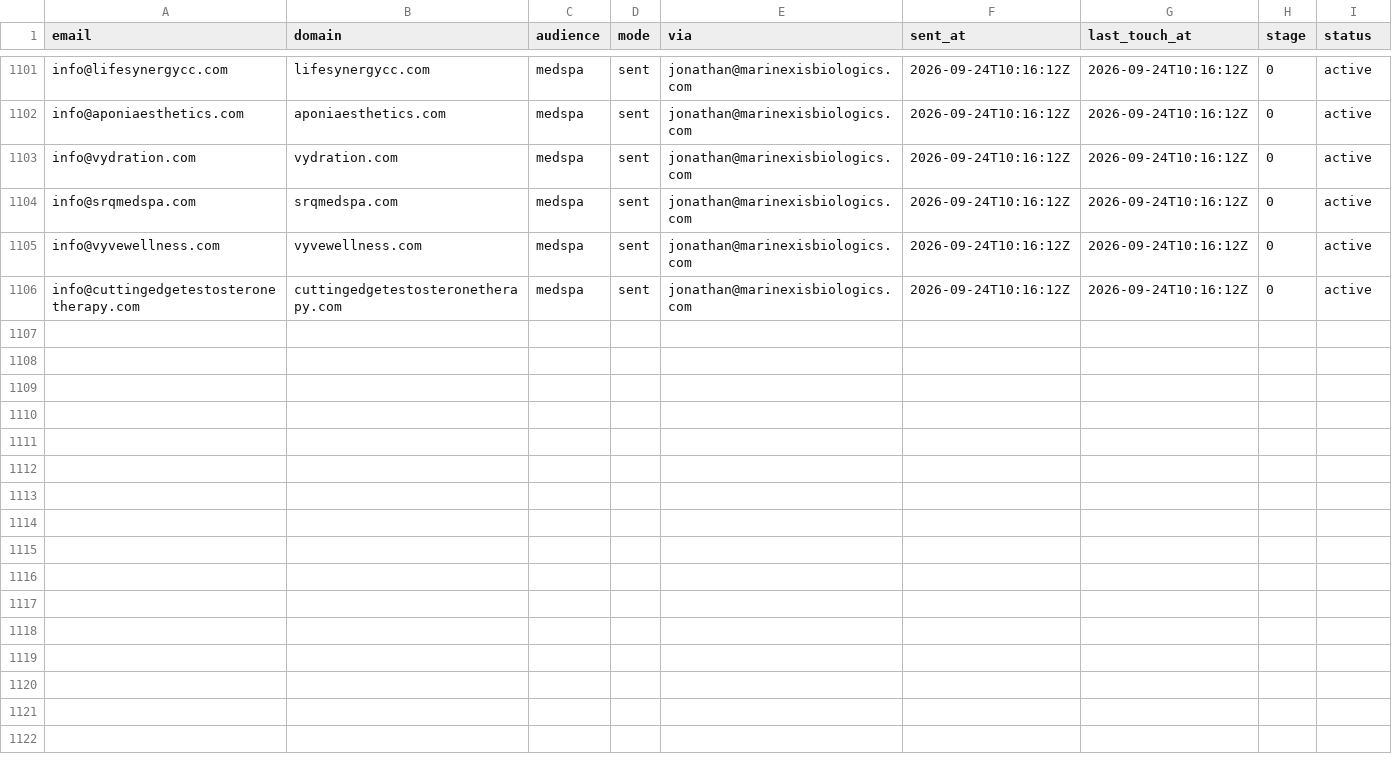
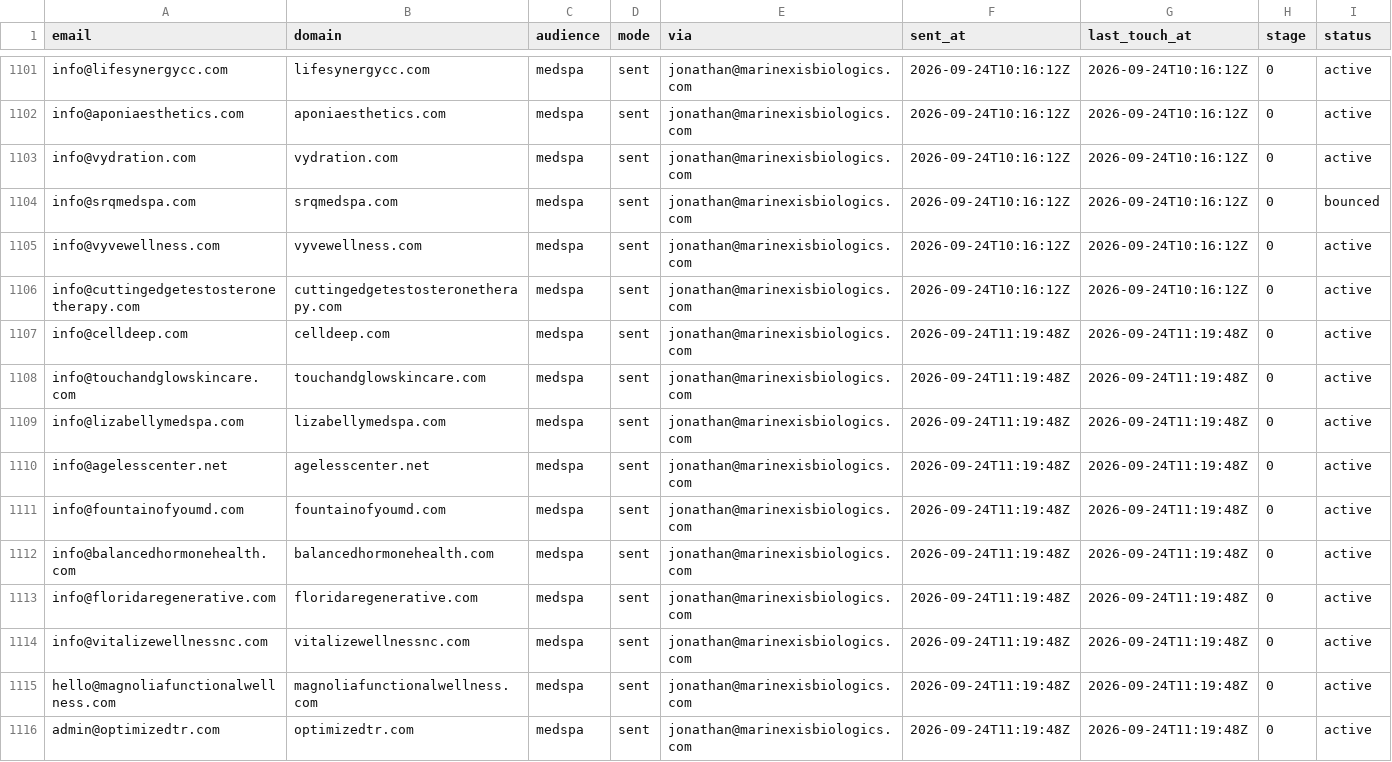
Before and after one commit to cfnoperations1-cell/g, a CSV file: outreach/sent_log.csv, drawn as a sheet; only a part is shown, gaps mark what is left out.

```diff
--- a/outreach/sent_log.csv
+++ b/outreach/sent_log.csv
@@ -1103,4 +1103,14 @@ info@aponiaesthetics.com,aponiaesthetics.com,medspa,sent,jonathan@marinexisbiolo
 info@vydration.com,vydration.com,medspa,sent,jonathan@marinexisbiologics.com,2026-09-24T10:16:12Z,2026-09-24T10:16:12Z,0,active
-info@srqmedspa.com,srqmedspa.com,medspa,sent,jonathan@marinexisbiologics.com,2026-09-24T10:16:12Z,2026-09-24T10:16:12Z,0,active
+info@srqmedspa.com,srqmedspa.com,medspa,sent,jonathan@marinexisbiologics.com,2026-09-24T10:16:12Z,2026-09-24T10:16:12Z,0,bounced
 info@vyvewellness.com,vyvewellness.com,medspa,sent,jonathan@marinexisbiologics.com,2026-09-24T10:16:12Z,2026-09-24T10:16:12Z,0,active
 info@cuttingedgetestosteronetherapy.com,cuttingedgetestosteronetherapy.com,medspa,sent,jonathan@marinexisbiologics.com,2026-09-24T10:16:12Z,2026-09-24T10:16:12Z,0,active
+info@celldeep.com,celldeep.com,medspa,sent,jonathan@marinexisbiologics.com,2026-09-24T11:19:48Z,2026-09-24T11:19:48Z,0,active
+info@touchandglowskincare.com,touchandglowskincare.com,medspa,sent,jonathan@marinexisbiologics.com,2026-09-24T11:19:48Z,2026-09-24T11:19:48Z,0,active
+info@lizabellymedspa.com,lizabellymedspa.com,medspa,sent,jonathan@marinexisbiologics.com,2026-09-24T11:19:48Z,2026-09-24T11:19:48Z,0,active
+info@agelesscenter.net,agelesscenter.net,medspa,sent,jonathan@marinexisbiologics.com,2026-09-24T11:19:48Z,2026-09-24T11:19:48Z,0,active
+info@fountainofyoumd.com,fountainofyoumd.com,medspa,sent,jonathan@marinexisbiologics.com,2026-09-24T11:19:48Z,2026-09-24T11:19:48Z,0,active
+info@balancedhormonehealth.com,balancedhormonehealth.com,medspa,sent,jonathan@marinexisbiologics.com,2026-09-24T11:19:48Z,2026-09-24T11:19:48Z,0,active
+info@floridaregenerative.com,floridaregenerative.com,medspa,sent,jonathan@marinexisbiologics.com,2026-09-24T11:19:48Z,2026-09-24T11:19:48Z,0,active
+info@vitalizewellnessnc.com,vitalizewellnessnc.com,medspa,sent,jonathan@marinexisbiologics.com,2026-09-24T11:19:48Z,2026-09-24T11:19:48Z,0,active
+hello@magnoliafunctionalwellness.com,magnoliafunctionalwellness.com,medspa,sent,jonathan@marinexisbiologics.com,2026-09-24T11:19:48Z,2026-09-24T11:19:48Z,0,active
+admin@optimizedtr.com,optimizedtr.com,medspa,sent,jonathan@marinexisbiologics.com,2026-09-24T11:19:48Z,2026-09-24T11:19:48Z,0,active
```
Also changed, not shown: 1 other file.
